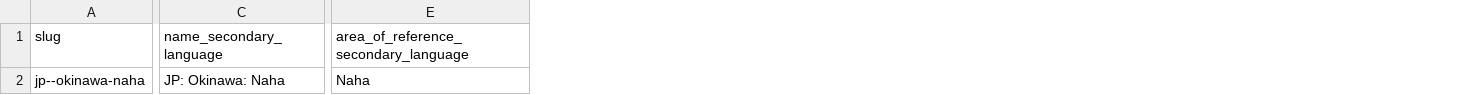
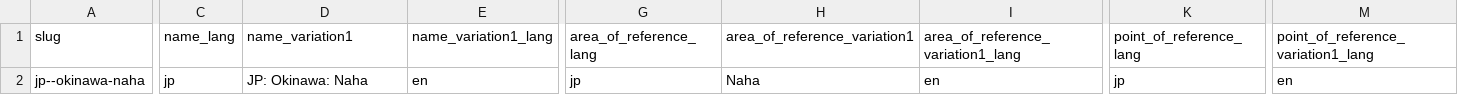
Before and after one commit to Jaza/world-locality-transit-graph, a CSV file: csv/jp_okinawa_localities.csv, drawn as a sheet; only a part is shown, gaps mark what is left out; addresses are those after the commit; the diff covers the shown part only; the diff names each change by its address in the sheet, - before the commit and + after, or states it on an @@ line.

```diff
--- a/csv/jp_okinawa_localities.csv
+++ b/csv/jp_okinawa_localities.csv
+column C (name_lang), row 2: jp
+column E (name_variation1_lang), row 2: en
+column G (area_of_reference_lang), row 2: jp
+column I, rows 1-2: area_of_reference_variation1_lang | en
+column K (point_of_reference_lang), row 2: jp
+column M, rows 1-2: point_of_reference_variation1_lang | en
-D1: name_secondary_language
+D1: name_variation1
-H1: area_of_reference_secondary_language
+H1: area_of_reference_variation1
```
Also changed, not shown: 1 edited cell elsewhere in this file, csv/emea_localities.csv, csv/north_america_localities.csv, 1 other file.
